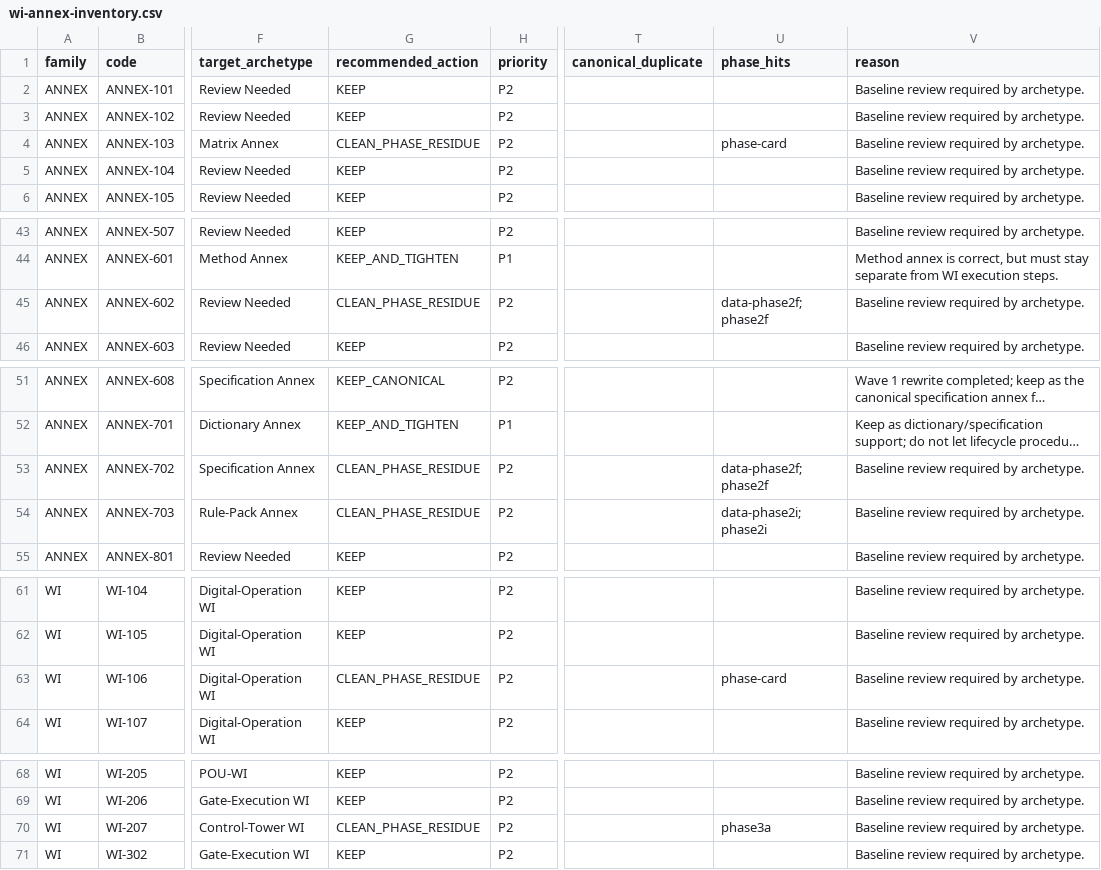
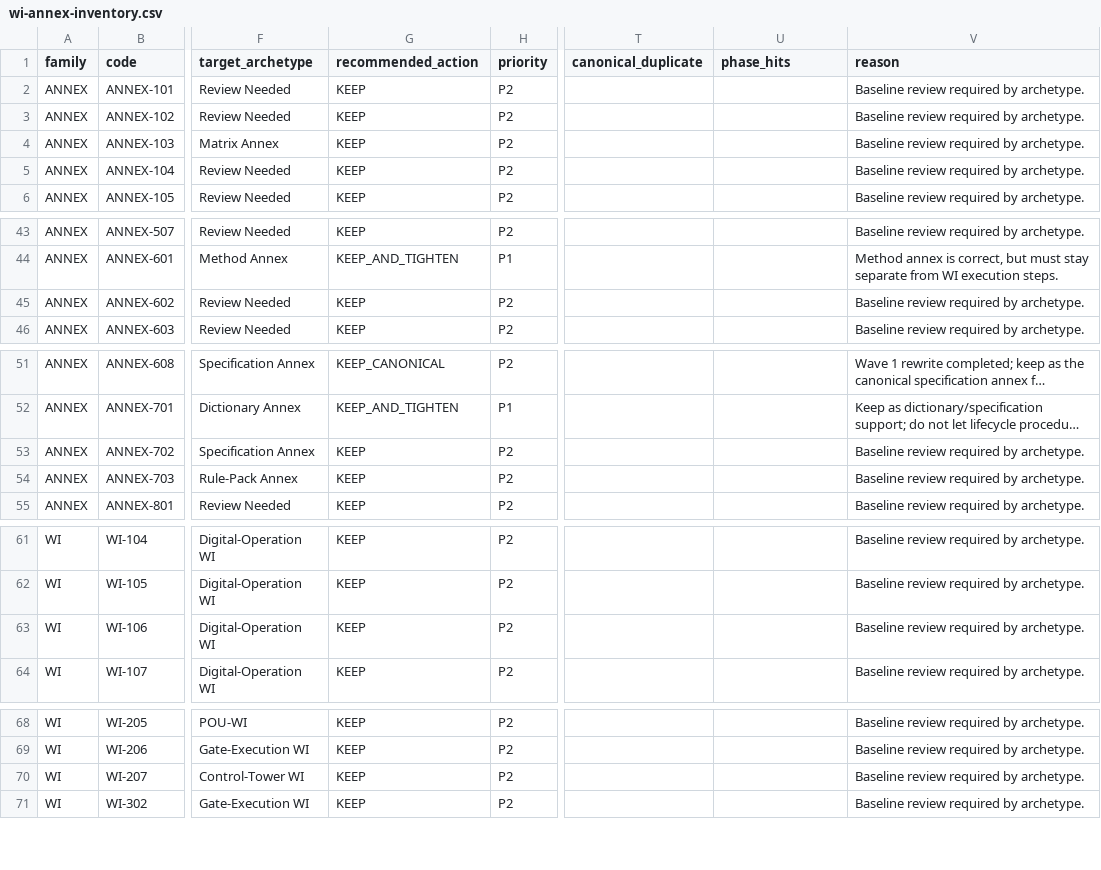
Before and after one commit to sanhvo86-hesem/mom, a CSV file: _reports/wi-annex/wi-annex-inventory.csv, drawn as a sheet; only a part is shown, gaps mark what is left out; long unchanged cells end in …; the diff covers the shown part only; the diff names each change by its address in the sheet, - before the commit and + after, or states it on an @@ line.

Commit message:
Clean WI-ANNEX phase residue and audits

```diff
--- a/_reports/wi-annex/wi-annex-inventory.csv
+++ b/_reports/wi-annex/wi-annex-inventory.csv
-G4 (recommended_action): CLEAN_PHASE_RESIDUE
+G4 (recommended_action): KEEP
-U4 (phase_hits): phase-card
+U4 (phase_hits): (empty)
-G45 (recommended_action): CLEAN_PHASE_RESIDUE
+G45 (recommended_action): KEEP
-U45 (phase_hits): data-phase2f; phase2f
+U45 (phase_hits): (empty)
-G53:G54 (recommended_action): CLEAN_PHASE_RESIDUE
+G53:G54 (recommended_action): KEEP
-U53 (phase_hits): data-phase2f; phase2f
+U53 (phase_hits): (empty)
-U54 (phase_hits): data-phase2i; phase2i
+U54 (phase_hits): (empty)
-G63 (recommended_action): CLEAN_PHASE_RESIDUE
+G63 (recommended_action): KEEP
-U63 (phase_hits): phase-card
+U63 (phase_hits): (empty)
-G70 (recommended_action): CLEAN_PHASE_RESIDUE
+G70 (recommended_action): KEEP
-U70 (phase_hits): phase3a
+U70 (phase_hits): (empty)
```
Also changed, not shown: 24 edited cells elsewhere in this file, 23 other files.
